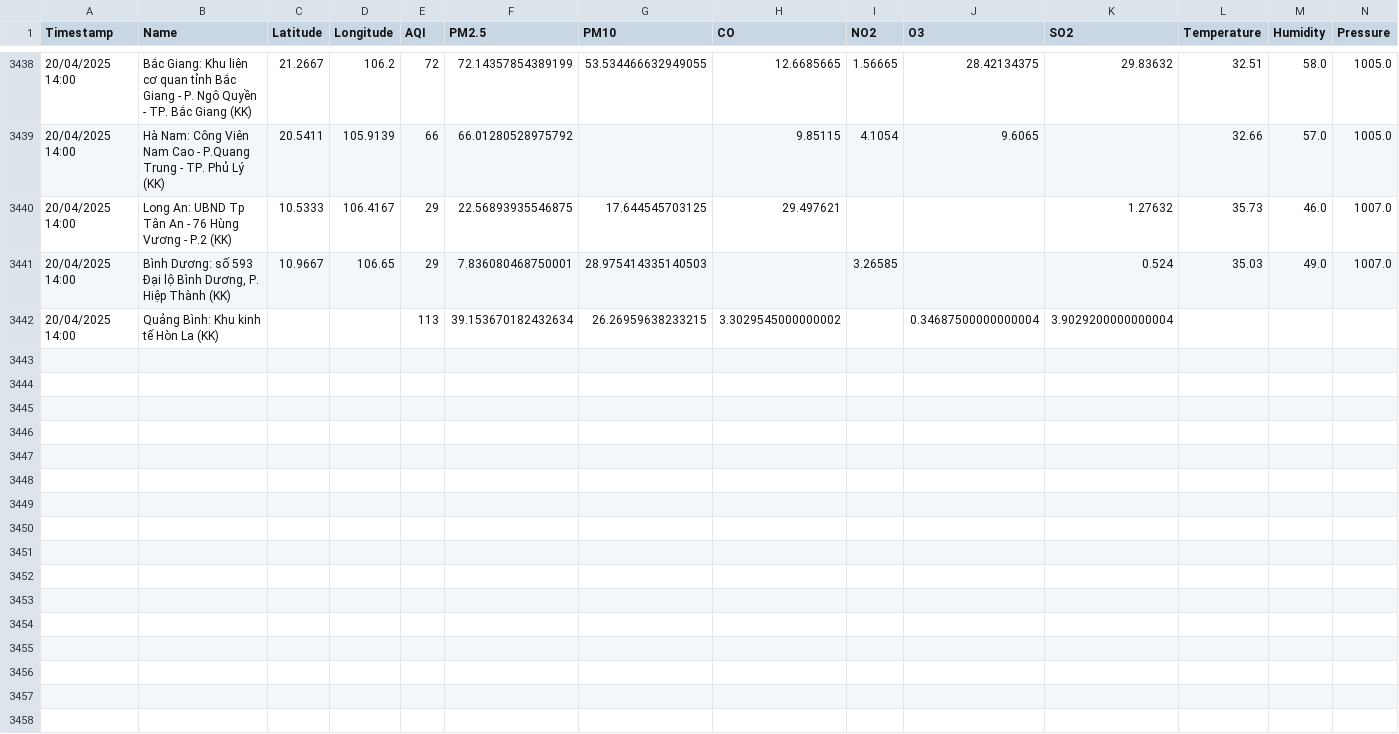
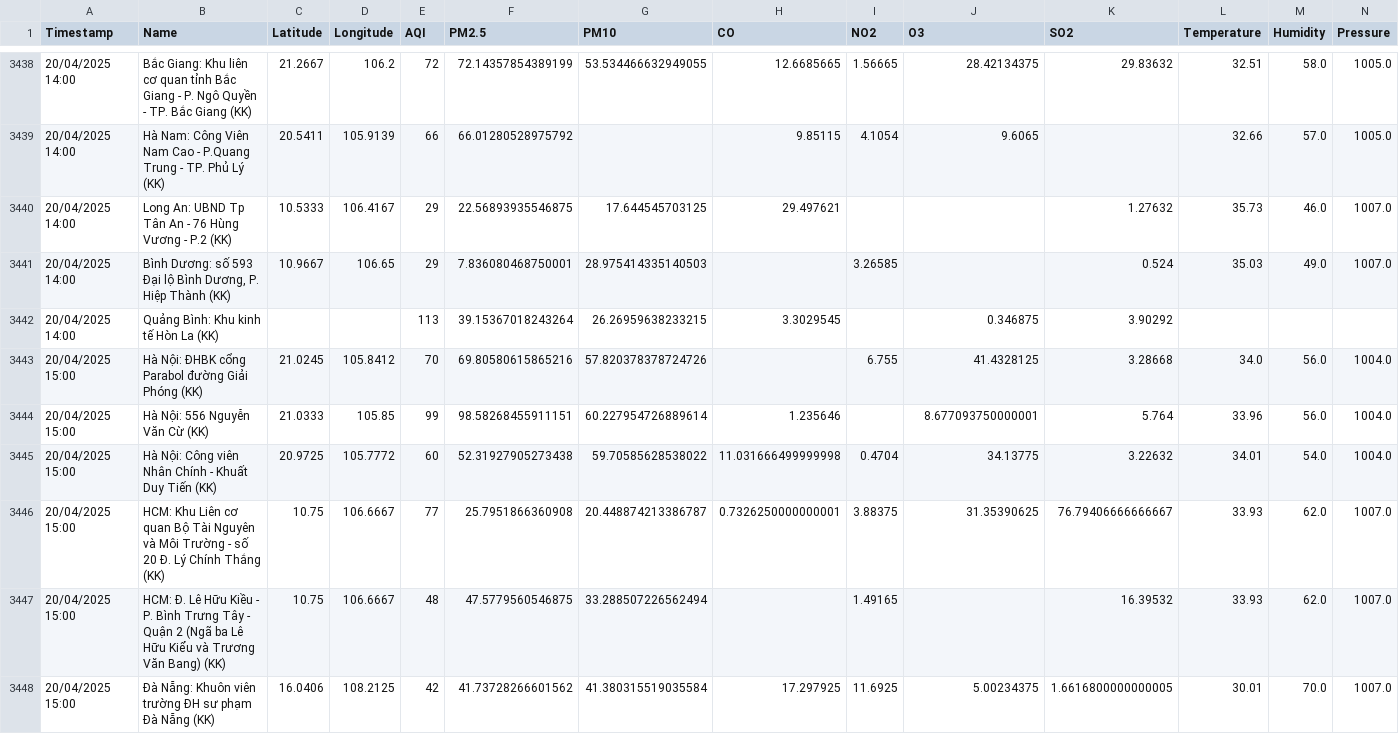
Before and after one commit to DeiET0702/Air-quality, a CSV file: air_quality_weather_data.csv, drawn as a sheet; only a part is shown, gaps mark what is left out; rows hold the shown columns only; the diff covers the shown part only; the diff names each change by its address in the sheet, - before the commit and + after, or states it on an @@ line.

```diff
--- a/air_quality_weather_data.csv
+++ b/air_quality_weather_data.csv
-F3442 (PM2.5): 39.153670182432634
+F3442 (PM2.5): 39.15367018243264
-H3442 (CO): 3.3029545000000002
+H3442 (CO): 3.3029545
-J3442 (O3): 0.34687500000000004
+J3442 (O3): 0.346875
-K3442 (SO2): 3.9029200000000004
+K3442 (SO2): 3.90292
+row 3443: 20/04/2025 15:00 | Hà Nội: ĐHBK cổng Parabol đường Giải Phóng (KK) | 21.0245 | 105.8412 | 70 | 69.80580615865216 | 57.820378378724726 |  | 6.755 | 41.4328125 | 3.28668 | 34.0 | 56.0 | 1004.0
+row 3444: 20/04/2025 15:00 | Hà Nội: 556 Nguyễn Văn Cừ (KK) | 21.0333 | 105.85 | 99 | 98.58268455911151 | 60.227954726889614 | 1.235646 |  | 8.677093750000001 | 5.764 | 33.96 | 56.0 | 1004.0
+row 3445: 20/04/2025 15:00 | Hà Nội: Công viên Nhân Chính - Khuất Duy Tiến (KK) | 20.9725 | 105.7772 | 60 | 52.31927905273438 | 59.70585628538022 | 11.031666499999998 | 0.4704 | 34.13775 | 3.22632 | 34.01 | 54.0 | 1004.0
+row 3446: 20/04/2025 15:00 | HCM: Khu Liên cơ quan Bộ Tài Nguyên và Môi Trường - số 20 Đ. Lý Chính Thắng (KK) | 10.75 | 106.6667 | 77 | 25.7951866360908 | 20.448874213386787 | 0.7326250000000001 | 3.88375 | 31.35390625 | 76.79406666666667 | 33.93 | 62.0 | 1007.0
+row 3447: 20/04/2025 15:00 | HCM: Đ. Lê Hữu Kiều - P. Bình Trưng Tây - Quận 2 (Ngã ba Lê Hữu Kiểu và Trương Văn Bang) (KK) | 10.75 | 106.6667 | 48 | 47.5779560546875 | 33.288507226562494 |  | 1.49165 |  | 16.39532 | 33.93 | 62.0 | 1007.0
+row 3448: 20/04/2025 15:00 | Đà Nẵng: Khuôn viên trường ĐH sư phạm Đà Nẵng (KK) | 16.0406 | 108.2125 | 42 | 41.73728266601562 | 41.380315519035584 | 17.297925 | 11.6925 | 5.00234375 | 1.6616800000000005 | 30.01 | 70.0 | 1007.0
```
Also changed, not shown: 6 added rows elsewhere in this file.
